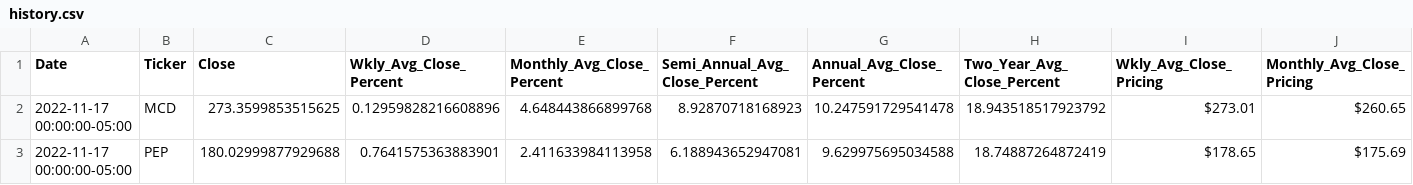
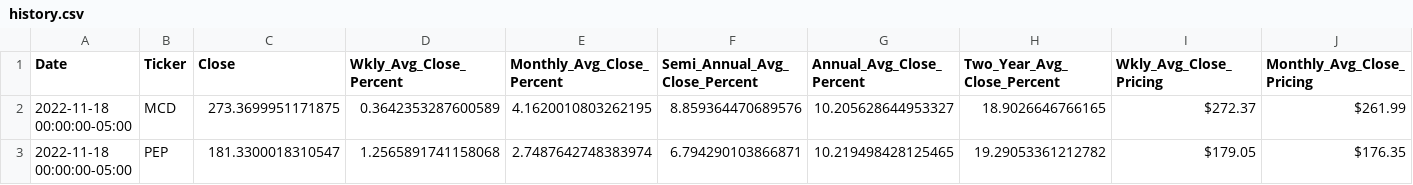
Before and after one commit to veroanalytic/financial-portfolio, a CSV file: history.csv, drawn as a sheet; only a part is shown; the diff covers the shown part only; the diff names each change by its address in the sheet, - before the commit and + after, or states it on an @@ line.

```diff
--- a/history.csv
+++ b/history.csv
-A2:A3 (Date): 2022-11-17 00:00:00-05:00
+A2:A3 (Date): 2022-11-18 00:00:00-05:00
-C2 (Close): 273.3599853515625
+C2 (Close): 273.3699951171875
-D2 (Wkly_Avg_Close_Percent): 0.12959828216608896
+D2 (Wkly_Avg_Close_Percent): 0.3642353287600589
-E2 (Monthly_Avg_Close_Percent): 4.648443866899768
+E2 (Monthly_Avg_Close_Percent): 4.1620010803262195
-F2 (Semi_Annual_Avg_Close_Percent): 8.92870718168923
+F2 (Semi_Annual_Avg_Close_Percent): 8.859364470689576
-G2 (Annual_Avg_Close_Percent): 10.247591729541478
+G2 (Annual_Avg_Close_Percent): 10.205628644953327
-H2 (Two_Year_Avg_Close_Percent): 18.943518517923792
+H2 (Two_Year_Avg_Close_Percent): 18.9026646766165
-I2 (Wkly_Avg_Close_Pricing): $273.01
+I2 (Wkly_Avg_Close_Pricing): $272.37
-J2 (Monthly_Avg_Close_Pricing): $260.65
+J2 (Monthly_Avg_Close_Pricing): $261.99
-C3 (Close): 180.02999877929688
+C3 (Close): 181.3300018310547
-D3 (Wkly_Avg_Close_Percent): 0.7641575363883901
+D3 (Wkly_Avg_Close_Percent): 1.2565891741158068
-E3 (Monthly_Avg_Close_Percent): 2.411633984113958
+E3 (Monthly_Avg_Close_Percent): 2.7487642748383974
-F3 (Semi_Annual_Avg_Close_Percent): 6.188943652947081
+F3 (Semi_Annual_Avg_Close_Percent): 6.794290103866871
-G3 (Annual_Avg_Close_Percent): 9.629975695034588
+G3 (Annual_Avg_Close_Percent): 10.219498428125465
-H3 (Two_Year_Avg_Close_Percent): 18.74887264872419
+H3 (Two_Year_Avg_Close_Percent): 19.29053361212782
-I3 (Wkly_Avg_Close_Pricing): $178.65
+I3 (Wkly_Avg_Close_Pricing): $179.05
-J3 (Monthly_Avg_Close_Pricing): $175.69
+J3 (Monthly_Avg_Close_Pricing): $176.35
```
Also changed, not shown: 1 added row and 42 edited cells elsewhere in this file, daily.csv, 2 other files.
